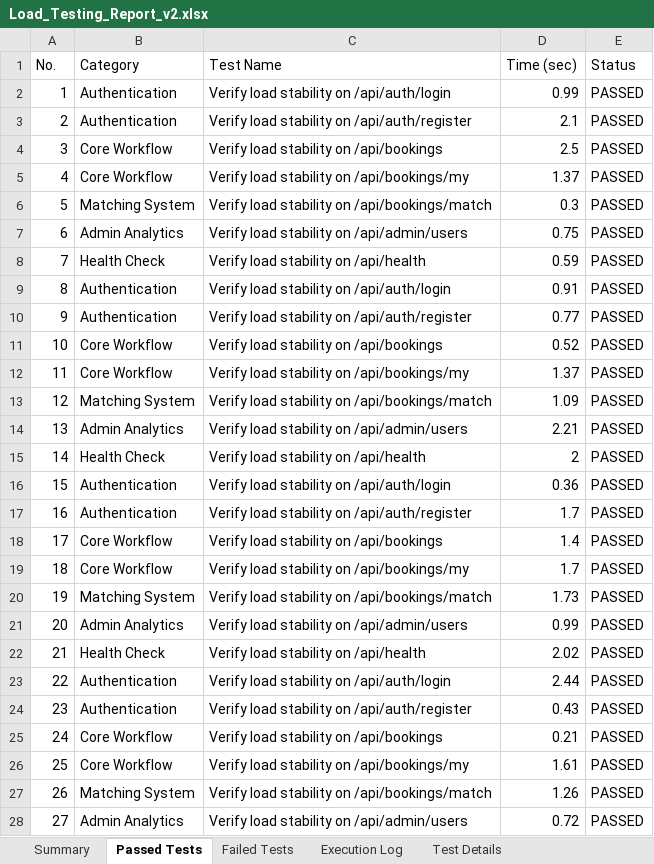
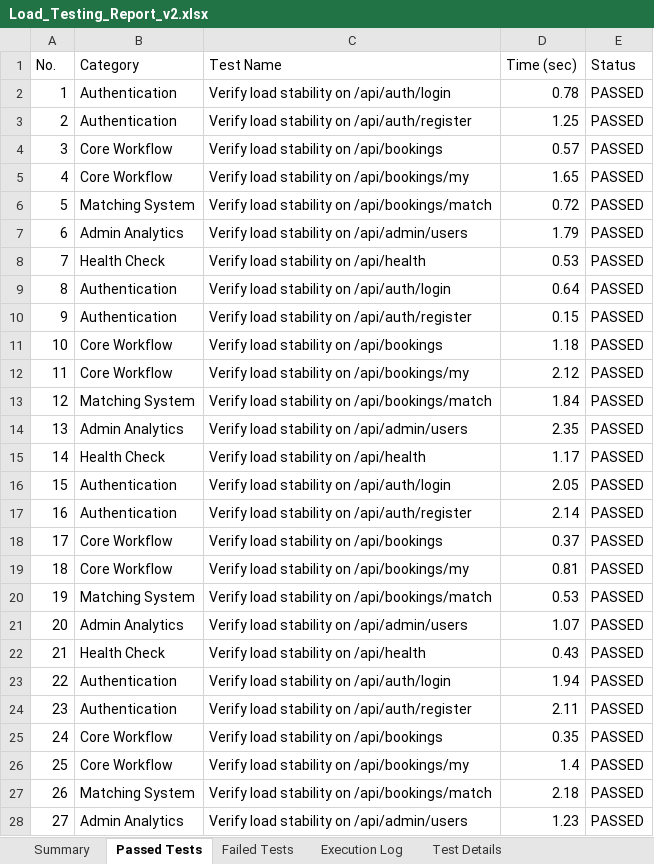
Before and after one commit to sanjeevmenon27/SAATHI, an Excel workbook: Final_Test_Reports/Load_Testing_Report_v2.xlsx, sheet Passed Tests, drawn as a sheet; only a part is shown; values as stored, in another font and other column widths than the file's, no borders; the diff covers the shown part only; the diff names each change by its address in the sheet, - before the commit and + after, or states it on an @@ line.

```diff
--- a/Final_Test_Reports/Load_Testing_Report_v2.xlsx (sheet Passed Tests)
+++ b/Final_Test_Reports/Load_Testing_Report_v2.xlsx (sheet Passed Tests)
-D2 (Time (sec)): 0.99
+D2 (Time (sec)): 0.78
-D3 (Time (sec)): 2.1
+D3 (Time (sec)): 1.25
-D4 (Time (sec)): 2.5
+D4 (Time (sec)): 0.57
-D5 (Time (sec)): 1.37
+D5 (Time (sec)): 1.65
-D6 (Time (sec)): 0.3
+D6 (Time (sec)): 0.72
-D7 (Time (sec)): 0.75
+D7 (Time (sec)): 1.79
-D8 (Time (sec)): 0.59
+D8 (Time (sec)): 0.53
-D9 (Time (sec)): 0.91
+D9 (Time (sec)): 0.64
-D10 (Time (sec)): 0.77
+D10 (Time (sec)): 0.15
-D11 (Time (sec)): 0.52
+D11 (Time (sec)): 1.18
-D12 (Time (sec)): 1.37
+D12 (Time (sec)): 2.12
-D13 (Time (sec)): 1.09
+D13 (Time (sec)): 1.84
-D14 (Time (sec)): 2.21
+D14 (Time (sec)): 2.35
-D15 (Time (sec)): 2
+D15 (Time (sec)): 1.17
-D16 (Time (sec)): 0.36
+D16 (Time (sec)): 2.05
-D17 (Time (sec)): 1.7
+D17 (Time (sec)): 2.14
-D18 (Time (sec)): 1.4
+D18 (Time (sec)): 0.37
-D19 (Time (sec)): 1.7
+D19 (Time (sec)): 0.81
-D20 (Time (sec)): 1.73
+D20 (Time (sec)): 0.53
-D21 (Time (sec)): 0.99
+D21 (Time (sec)): 1.07
-D22 (Time (sec)): 2.02
+D22 (Time (sec)): 0.43
-D23 (Time (sec)): 2.44
+D23 (Time (sec)): 1.94
-D24 (Time (sec)): 0.43
+D24 (Time (sec)): 2.11
-D25 (Time (sec)): 0.21
+D25 (Time (sec)): 0.35
-D26 (Time (sec)): 1.61
+D26 (Time (sec)): 1.4
-D27 (Time (sec)): 1.26
+D27 (Time (sec)): 2.18
-D28 (Time (sec)): 0.72
+D28 (Time (sec)): 1.23
```
Also changed, not shown: 369 edited cells elsewhere in this sheet, sheet Execution Log, sheet Summary, Final_Test_Reports/Backend_API_Security_Report_v2.xlsx, Final_Test_Reports/Frontend_E2E_Test_Report_v2.xlsx, 2 other files.
